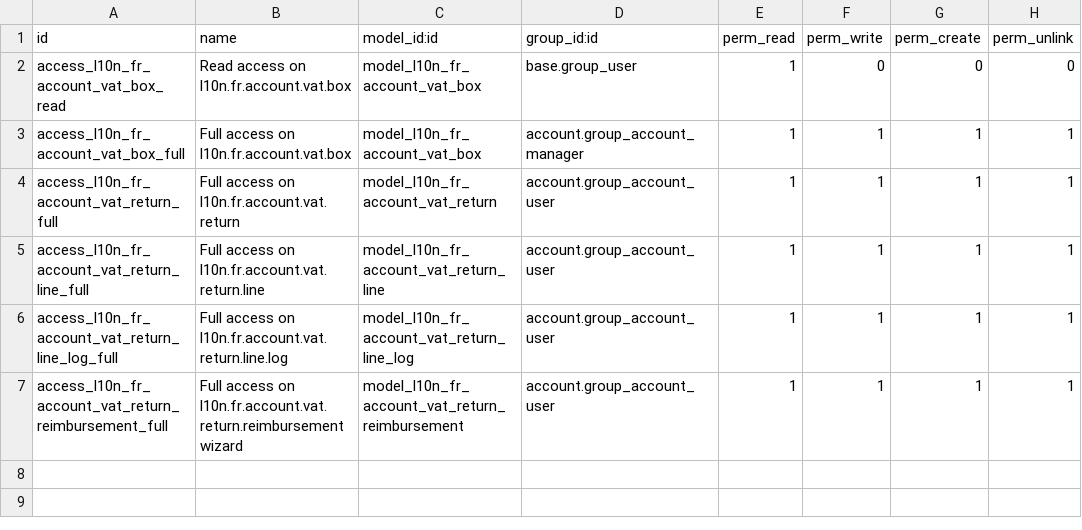
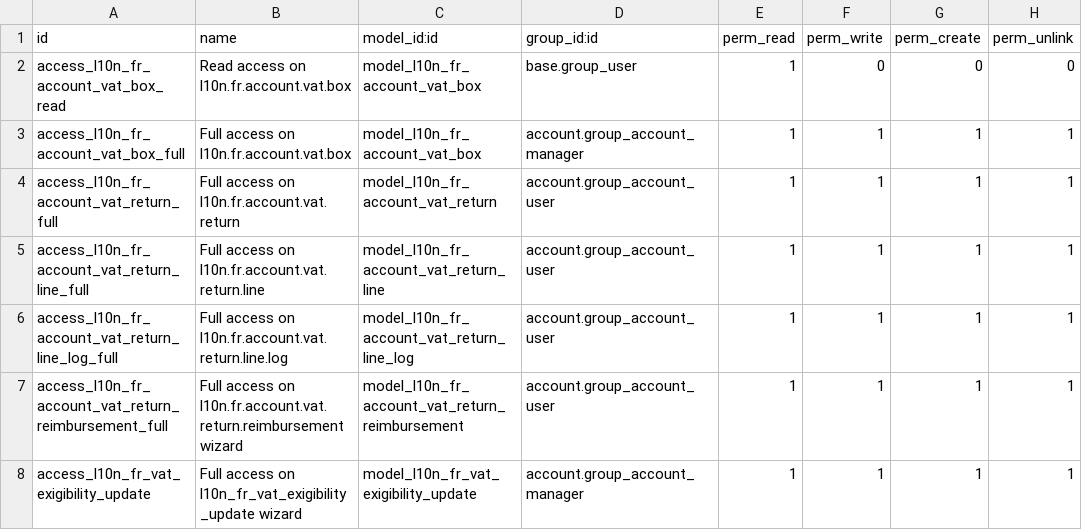
Before and after one commit to OCA/l10n-france, a CSV file: l10n_fr_account_vat_return/security/ir.model.access.csv, drawn as a sheet; the diff names each change by its address in the sheet, - before the commit and + after, or states it on an @@ line.

Commit message:
vat_return: add wizard to update company vat exigibility to be able to impact invoices already generated.
Easier inheritance for the on_payment/on_invoice algo when
fr_vat_exigibility is 'auto'

```diff
--- a/l10n_fr_account_vat_return/security/ir.model.access.csv
+++ b/l10n_fr_account_vat_return/security/ir.model.access.csv
+row 8: access_l10n_fr_vat_exigibility_update | Full access on l10n_fr_vat_exigibility_update wizard | model_l10n_fr_vat_exigibility_update | account.group_account_manager | 1 | 1 | 1 | 1
```
Also changed, not shown: 8 other files.
